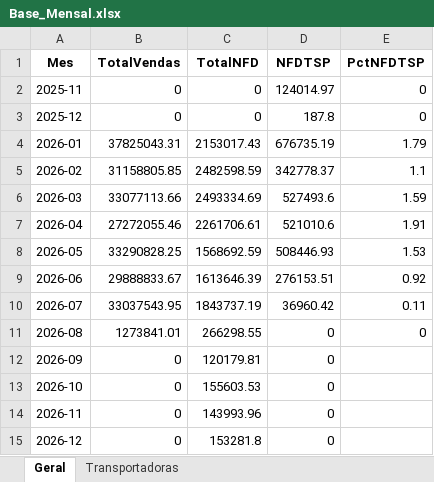
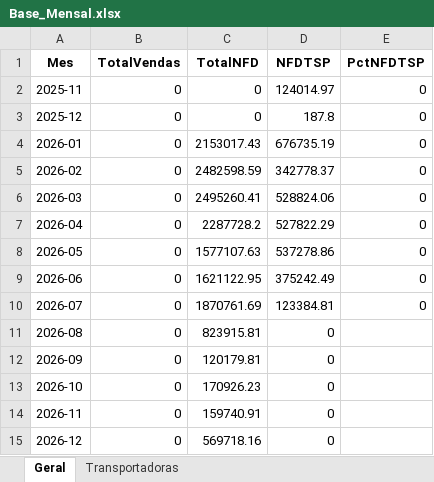
Before and after one commit to Renato-Donadel/monitor-pedidos, an Excel workbook: data/Base_Mensal.xlsx, sheet Geral, drawn as a sheet; values as stored, in another font and other column widths than the file's, no borders; the diff names each change by its address in the sheet, - before the commit and + after, or states it on an @@ line.

```diff
--- a/data/Base_Mensal.xlsx (sheet Geral)
+++ b/data/Base_Mensal.xlsx (sheet Geral)
-B4 (TotalVendas): 37825043.31
+B4 (TotalVendas): 0
-E4 (PctNFDTSP): 1.79
+E4 (PctNFDTSP): 0
-B5 (TotalVendas): 31158805.85
+B5 (TotalVendas): 0
-E5 (PctNFDTSP): 1.1
+E5 (PctNFDTSP): 0
-B6 (TotalVendas): 33077113.66
+B6 (TotalVendas): 0
-C6 (TotalNFD): 2493334.69
+C6 (TotalNFD): 2495260.41
-D6 (NFDTSP): 527493.6
+D6 (NFDTSP): 528824.06
-E6 (PctNFDTSP): 1.59
+E6 (PctNFDTSP): 0
-B7 (TotalVendas): 27272055.46
+B7 (TotalVendas): 0
-C7 (TotalNFD): 2261706.61
+C7 (TotalNFD): 2287728.2
-D7 (NFDTSP): 521010.6
+D7 (NFDTSP): 527822.29
-E7 (PctNFDTSP): 1.91
+E7 (PctNFDTSP): 0
-B8 (TotalVendas): 33290828.25
+B8 (TotalVendas): 0
-C8 (TotalNFD): 1568692.59
+C8 (TotalNFD): 1577107.63
-D8 (NFDTSP): 508446.93
+D8 (NFDTSP): 537278.86
-E8 (PctNFDTSP): 1.53
+E8 (PctNFDTSP): 0
-B9 (TotalVendas): 29888833.67
+B9 (TotalVendas): 0
-C9 (TotalNFD): 1613646.39
+C9 (TotalNFD): 1621122.95
-D9 (NFDTSP): 276153.51
+D9 (NFDTSP): 375242.49
-E9 (PctNFDTSP): 0.92
+E9 (PctNFDTSP): 0
-B10 (TotalVendas): 33037543.95
+B10 (TotalVendas): 0
-C10 (TotalNFD): 1843737.19
+C10 (TotalNFD): 1870761.69
-D10 (NFDTSP): 36960.42
+D10 (NFDTSP): 123384.81
-E10 (PctNFDTSP): 0.11
+E10 (PctNFDTSP): 0
-B11 (TotalVendas): 1273841.01
+B11 (TotalVendas): 0
-C11 (TotalNFD): 266298.55
+C11 (TotalNFD): 823915.81
-E11 (PctNFDTSP): 0
+E11 (PctNFDTSP): (empty)
-C13 (TotalNFD): 155603.53
+C13 (TotalNFD): 170926.23
-C14 (TotalNFD): 143993.96
+C14 (TotalNFD): 159740.91
-C15 (TotalNFD): 153281.8
+C15 (TotalNFD): 569718.16
```
Also changed, not shown: sheet Transportadoras, data/Base_Intelipost_Resumo.xlsx, data/Base_Similaridade_Tarifarios.xlsx, 1 other file.
